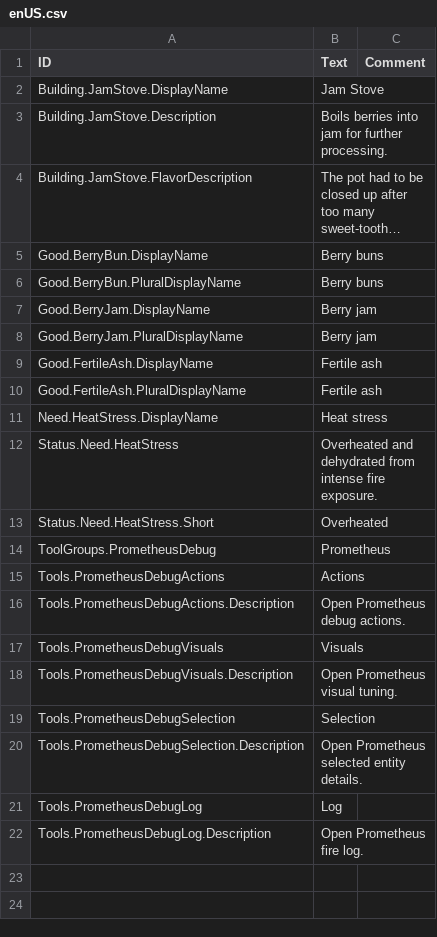
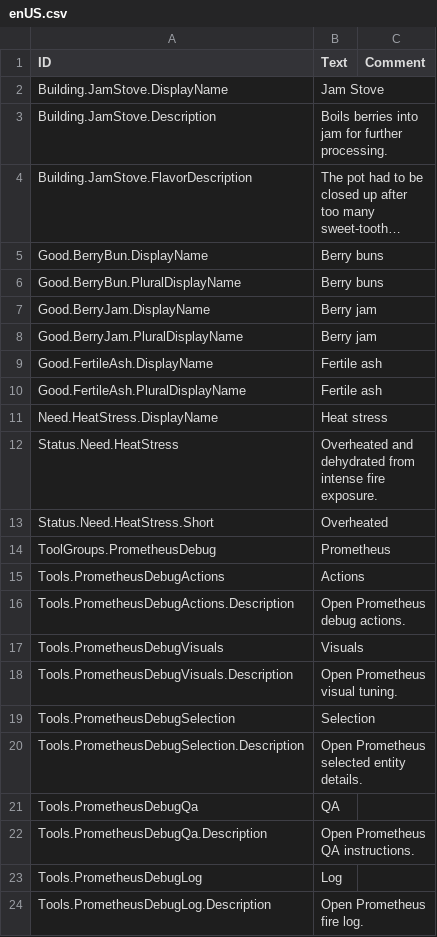
Before and after one commit to Ustice/Timberborn-Prometheus, a CSV file: Assets/Mods/Prometheus/Localizations/enUS.csv, drawn as a sheet; long unchanged cells end in …; the diff names each change by its address in the sheet, - before the commit and + after, or states it on an @@ line.

```diff
--- a/Assets/Mods/Prometheus/Localizations/enUS.csv
+++ b/Assets/Mods/Prometheus/Localizations/enUS.csv
+row 21: Tools.PrometheusDebugQa | QA
+row 22: Tools.PrometheusDebugQa.Description | Open Prometheus QA instructions.
```
Also changed, not shown: 10 other files.
